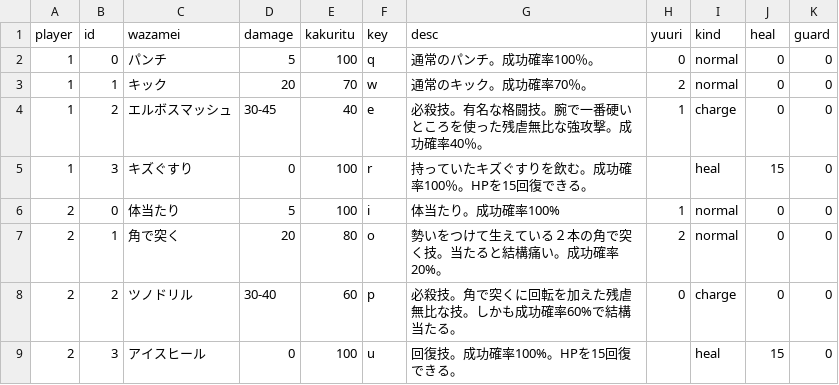
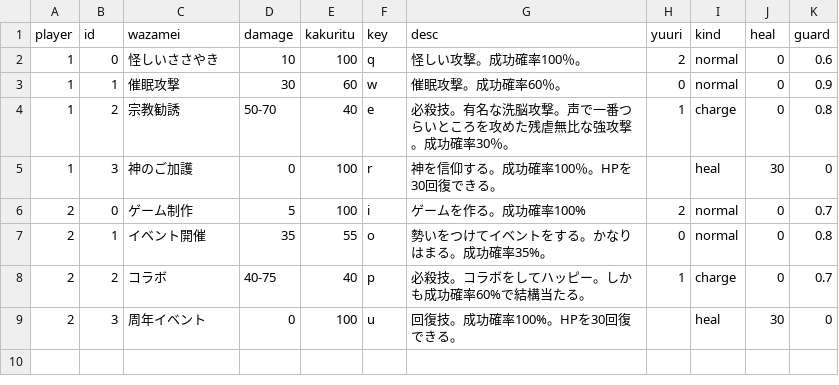
Before and after one commit to irinaka-robodone/fighting-game, a CSV file: src/asset/stage0.csv, drawn as a sheet.

```diff
--- a/src/asset/stage0.csv
+++ b/src/asset/stage0.csv
@@ -1,9 +1,9 @@
 player,id,wazamei,damage,kakuritu,key,desc,yuuri,kind,heal,guard
-1,0,パンチ,5,100,q,通常のパンチ。成功確率100％。,0,normal,0,0
-1,1,キック,20,70,w,通常のキック。成功確率70％。,2,normal,0,0
-1,2,エルボスマッシュ,30-45,40,e,必殺技。有名な格闘技。腕で一番硬いところを使った残虐無比な強攻撃。成功確率40％。,1,charge,0,0
-1,3,キズぐすり,0,100,r,持っていたキズぐすりを飲む。成功確率100％。HPを15回復できる。,,heal,15,0
-2,0,体当たり,5,100,i,体当たり。成功確率100%,1,normal,0,0
-2,1,角で突く,20,80,o,勢いをつけて生えている２本の角で突く技。当たると結構痛い。成功確率20%。,2,normal,0,0
-2,2,ツノドリル,30-40,60,p,必殺技。角で突くに回転を加えた残虐無比な技。しかも成功確率60%で結構当たる。,0,charge,0,0
-2,3,アイスヒール,0,100,u,回復技。成功確率100%。HPを15回復できる。,,heal,15,0
+1,0,怪しいささやき,10,100,q,怪しい攻撃。成功確率100％。,2,normal,0,0.6
+1,1,催眠攻撃,30,60,w,催眠攻撃。成功確率60％。,0,normal,0,0.9
+1,2,宗教勧誘,50-70,40,e,必殺技。有名な洗脳攻撃。声で一番つらいところを攻めた残虐無比な強攻撃。成功確率30％。,1,charge,0,0.8
+1,3,神のご加護,0,100,r,神を信仰する。成功確率100％。HPを30回復できる。,,heal,30,0
+2,0,ゲーム制作,5,100,i,ゲームを作る。成功確率100%,2,normal,0,0.7
+2,1,イベント開催,35,55,o,勢いをつけてイベントをする。かなりはまる。成功確率35%。,0,normal,0,0.8
+2,2,コラボ,40-75,40,p,必殺技。コラボをしてハッピー。しかも成功確率60%で結構当たる。,1,charge,0,0.7
+2,3,周年イベント,0,100,u,回復技。成功確率100%。HPを30回復できる。,,heal,30,0
```
Also changed, not shown: src/asset/stage1.csv, 9 other files.
